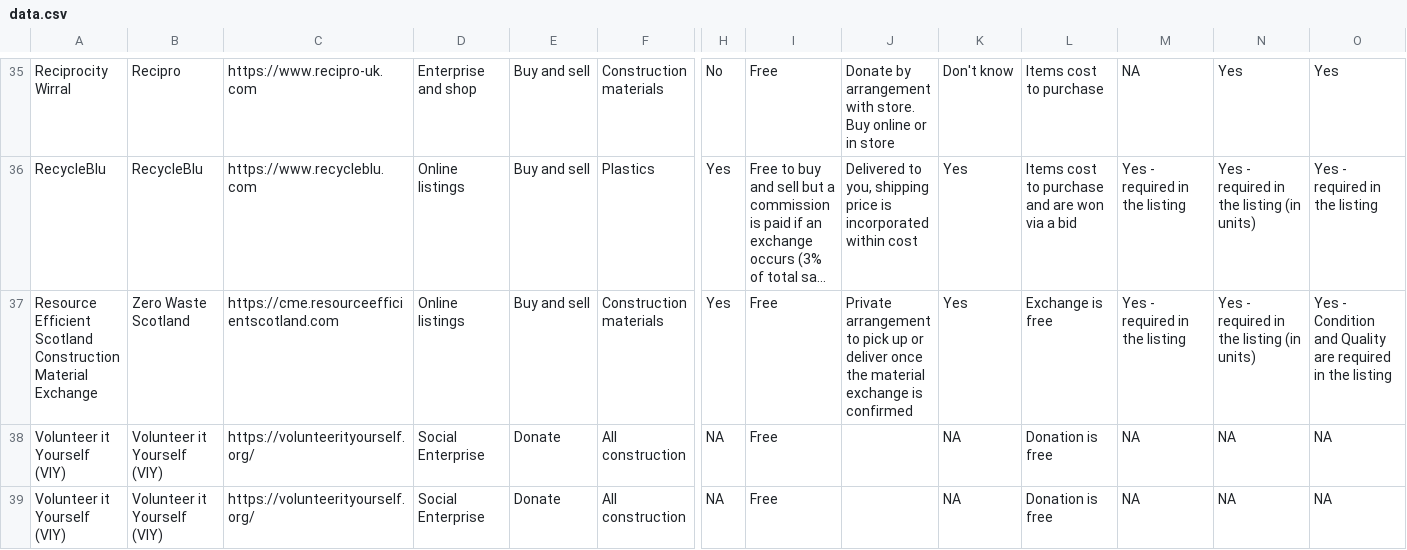
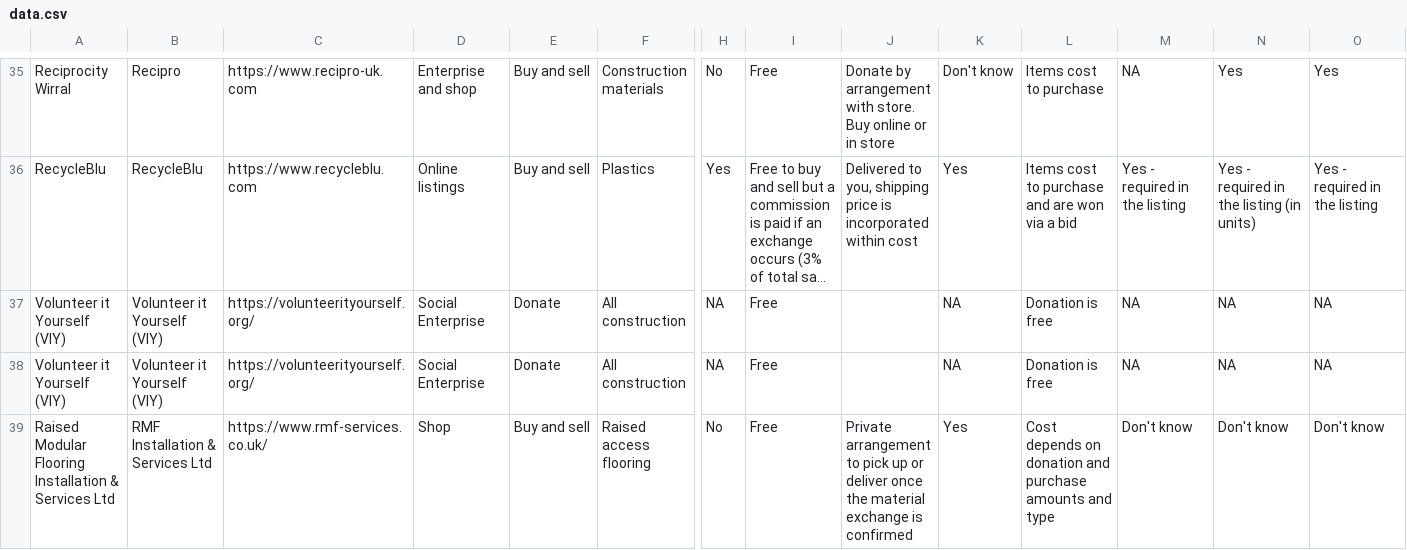
Before and after one commit to ActionSustainability/sustainabilitytool-maps, a CSV file: src/mep/data.csv, drawn as a sheet; only a part is shown, gaps mark what is left out; the shorter side is filled out with more unchanged rows; long unchanged cells end in …; rows hold the shown columns only; the diff names each change by its address in the sheet, - before the commit and + after, or states it on an @@ line.

Commit message:
deleted resource efficient scotland

```diff
--- a/src/mep/data.csv
+++ b/src/mep/data.csv
-row 37: Resource Efficient Scotland Construction Material Exchange | Zero Waste Scotland | https://cme.resourceefficientscotland.com | Online listings | Buy and sell | Construction materials | Yes | Free | Private arrangement to pick up or deliver once the material exchange is confirmed | Yes | Exchange is free | Yes - required in the listing | Yes - required in the listing (in units) | Yes - Condition and Quality are required in the listing
```
